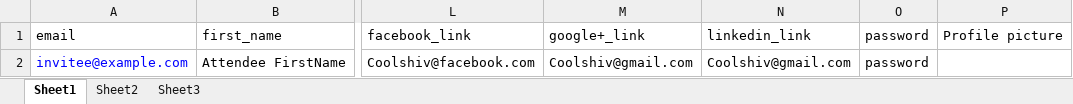
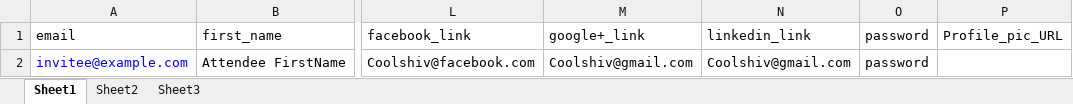
Before and after one commit to ascratech123/test, an Excel workbook: public/invitee_sample.xlsx, sheet Sheet1, drawn as a sheet; only a part is shown, gaps mark what is left out; values as stored, in another font and other column widths than the file's, no borders; the diff names each change by its address in the sheet, - before the commit and + after, or states it on an @@ line.

Commit message:
invitee import and export field name change and agenda set_time method changes

```diff
--- a/public/invitee_sample.xlsx (sheet Sheet1)
+++ b/public/invitee_sample.xlsx (sheet Sheet1)
-P1: Profile picture
+P1: Profile_pic_URL
```
Also changed, not shown: 4 other files.
